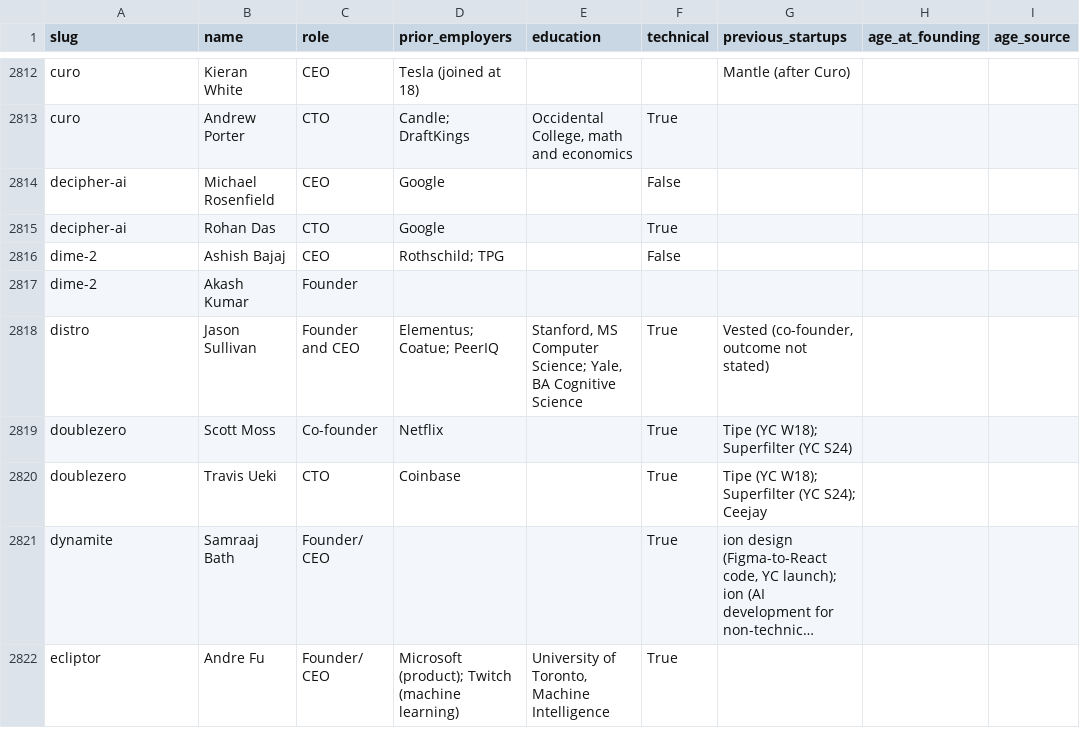
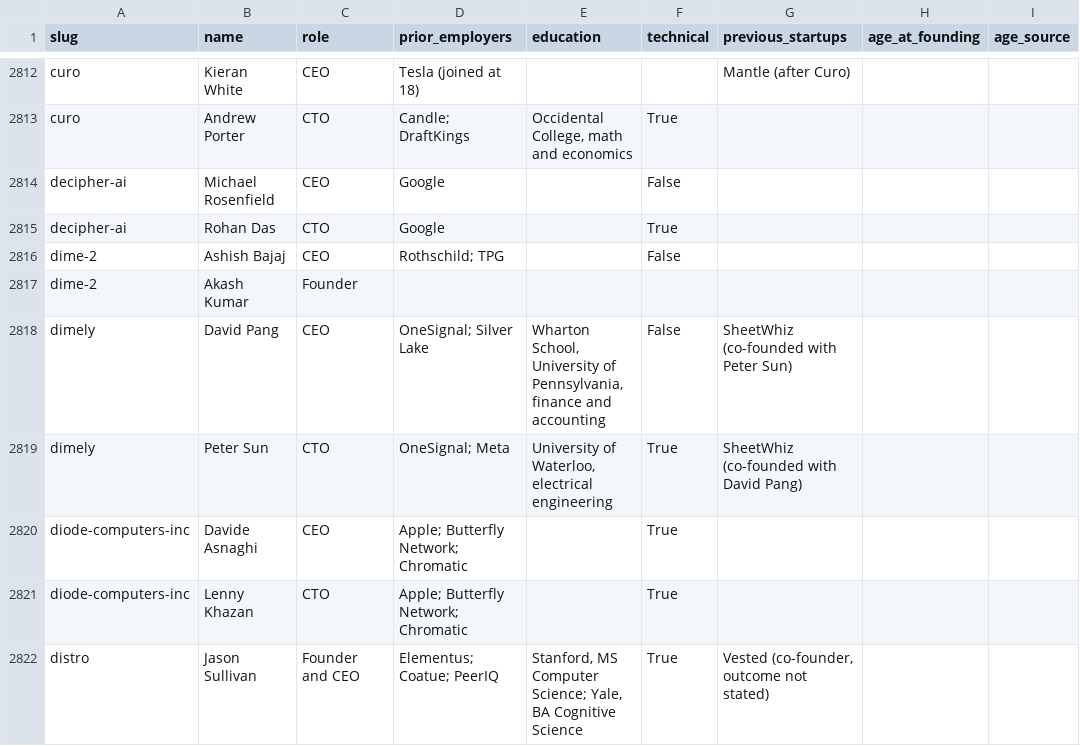
Before and after one commit to edison16a/yc-startup-life, a CSV file: data/founders.csv, drawn as a sheet; only a part is shown, gaps mark what is left out; the shorter side is filled out with more unchanged rows; long unchanged cells end in …; the diff covers the shown part only; the diff names each change by its address in the sheet, - before the commit and + after, or states it on an @@ line.

```diff
--- a/data/founders.csv
+++ b/data/founders.csv
+row 2818: dimely | David Pang | CEO | OneSignal; Silver Lake | Wharton School, University of Pennsylvania, finance and accounting | False | SheetWhiz (co-founded with Peter Sun)
+row 2819: dimely | Peter Sun | CTO | OneSignal; Meta | University of Waterloo, electrical engineering | True | SheetWhiz (co-founded with David Pang)
+row 2820: diode-computers-inc | Davide Asnaghi | CEO | Apple; Butterfly Network; Chromatic |  | True
+row 2821: diode-computers-inc | Lenny Khazan | CTO | Apple; Butterfly Network; Chromatic |  | True
```
Also changed, not shown: 19 added rows elsewhere in this file, data/competitors.csv, data/rounds.csv, 11 other files.
